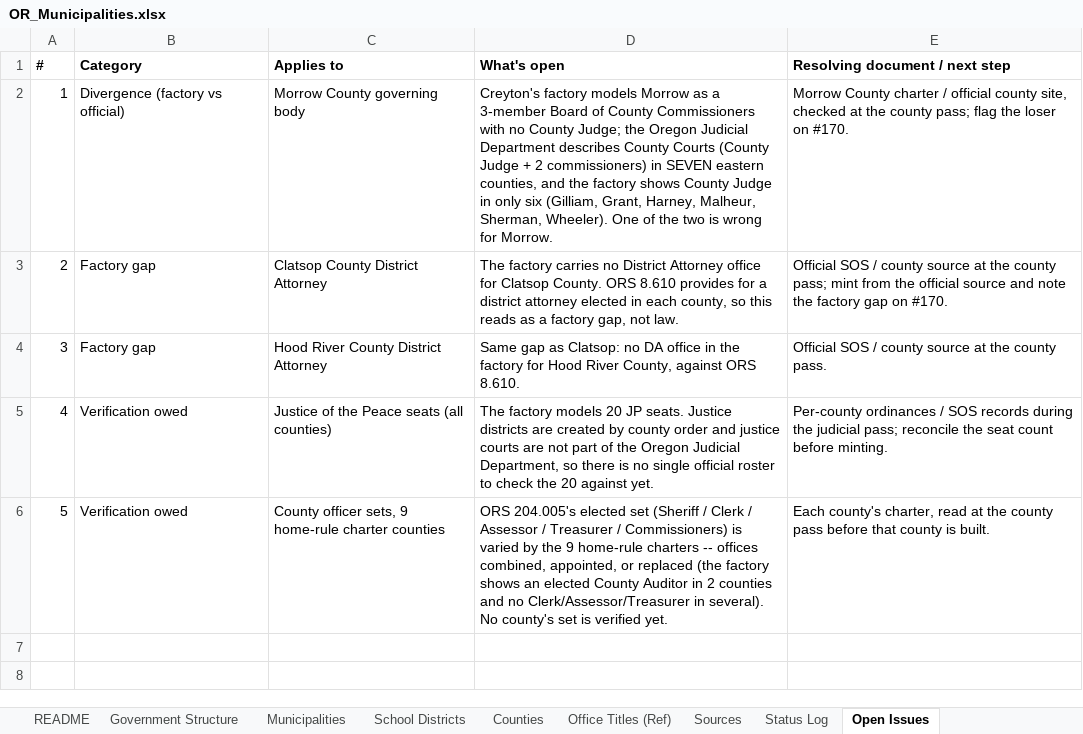
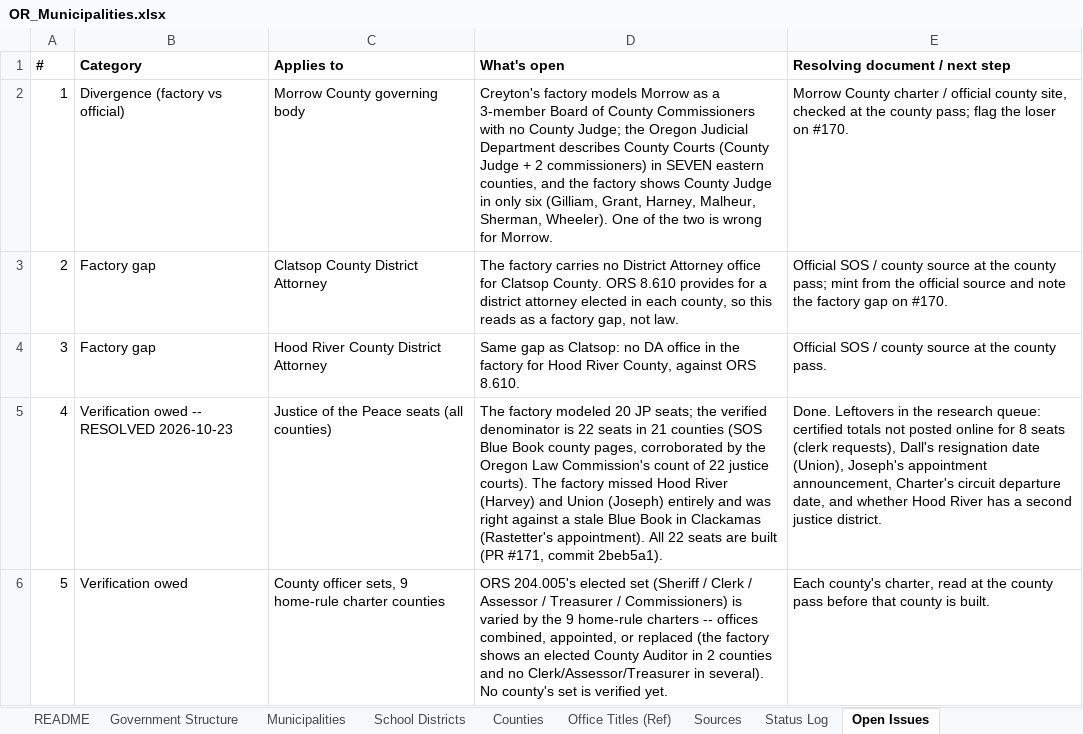
Before and after one commit to CivicMirror/Civic-Data, an Excel workbook: reference/OR Rolling Audit/OR_Municipalities.xlsx, sheet Open Issues, drawn as a sheet; values as stored, in another font and other column widths than the file's, no borders; the diff names each change by its address in the sheet, - before the commit and + after, or states it on an @@ line.

Commit message:
OR #170: refresh tracking workbook for the Justices of the Peace slice (JP row BUILT: 22 seats in 21 counties, 14 contests, 25 memberships; Open Issues #4 resolved; judicial build phase complete)

```diff
--- a/reference/OR Rolling Audit/OR_Municipalities.xlsx (sheet Open Issues)
+++ b/reference/OR Rolling Audit/OR_Municipalities.xlsx (sheet Open Issues)
-B5 (Category): Verification owed
+B5 (Category): Verification owed -- RESOLVED 2026-10-23
-D5 (What's open): The factory models 20 JP seats. Justice districts are created by county order and justice courts are not part of the Oregon Judicial Department, so there is no single official roster to check the 20 against yet.
+D5 (What's open): The factory modeled 20 JP seats; the verified denominator is 22 seats in 21 counties (SOS Blue Book county pages, corroborated by the Oregon Law Commission's count of 22 justice courts). The factory missed Hood River (Harvey) and Union (Joseph) entirely and was right against a stale Blue Book in Clackamas (Rastetter's appointment). All 22 seats are built (PR #171, commit 2beb5a1).
-E5 (Resolving document / next step): Per-county ordinances / SOS records during the judicial pass; reconcile the seat count before minting.
+E5 (Resolving document / next step): Done. Leftovers in the research queue: certified totals not posted online for 8 seats (clerk requests), Dall's resignation date (Union), Joseph's appointment announcement, Charter's circuit departure date, and whether Hood River has a second justice district.
```
Also changed, not shown: sheet Sources, sheet Status Log, sheet Government Structure, 1 other file.
